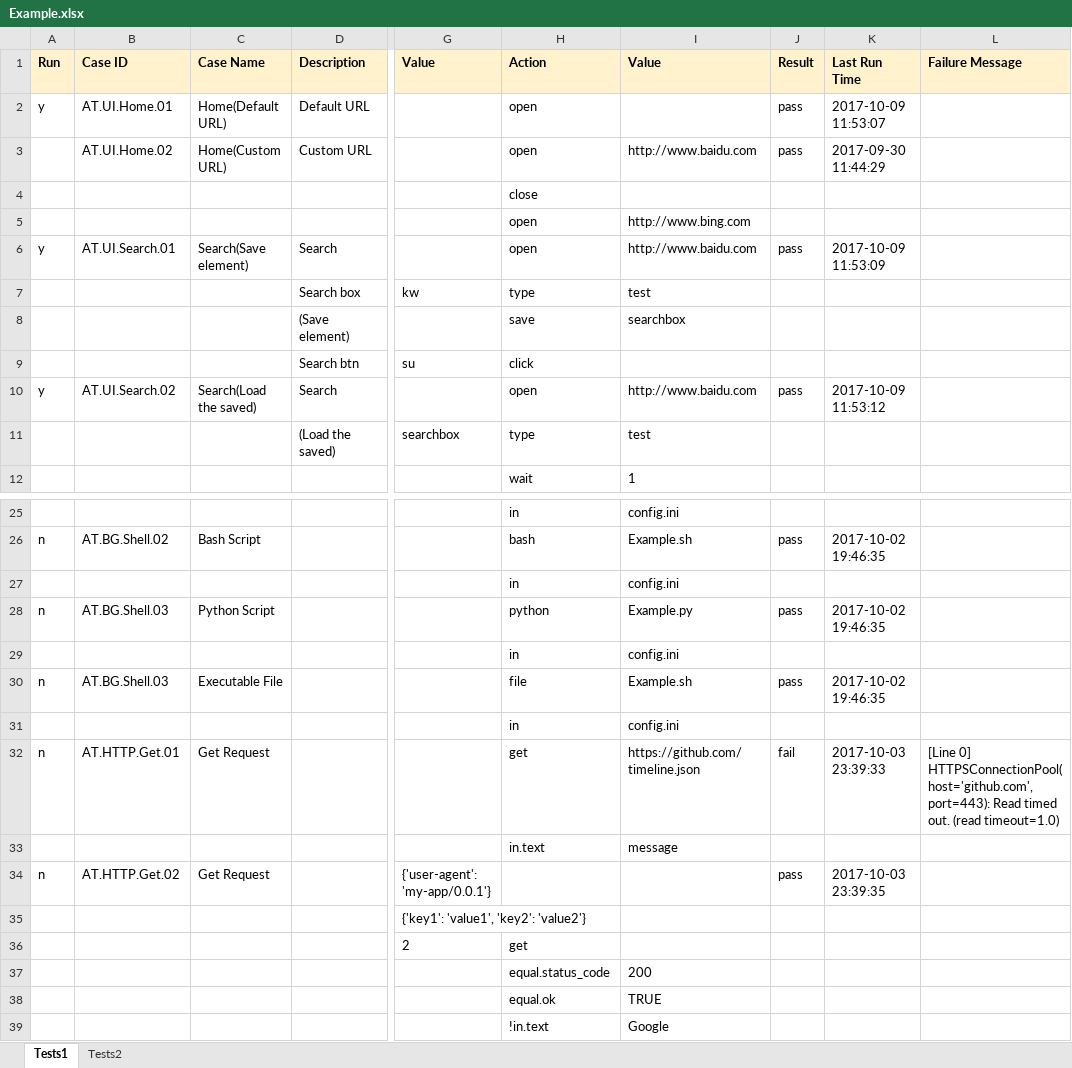
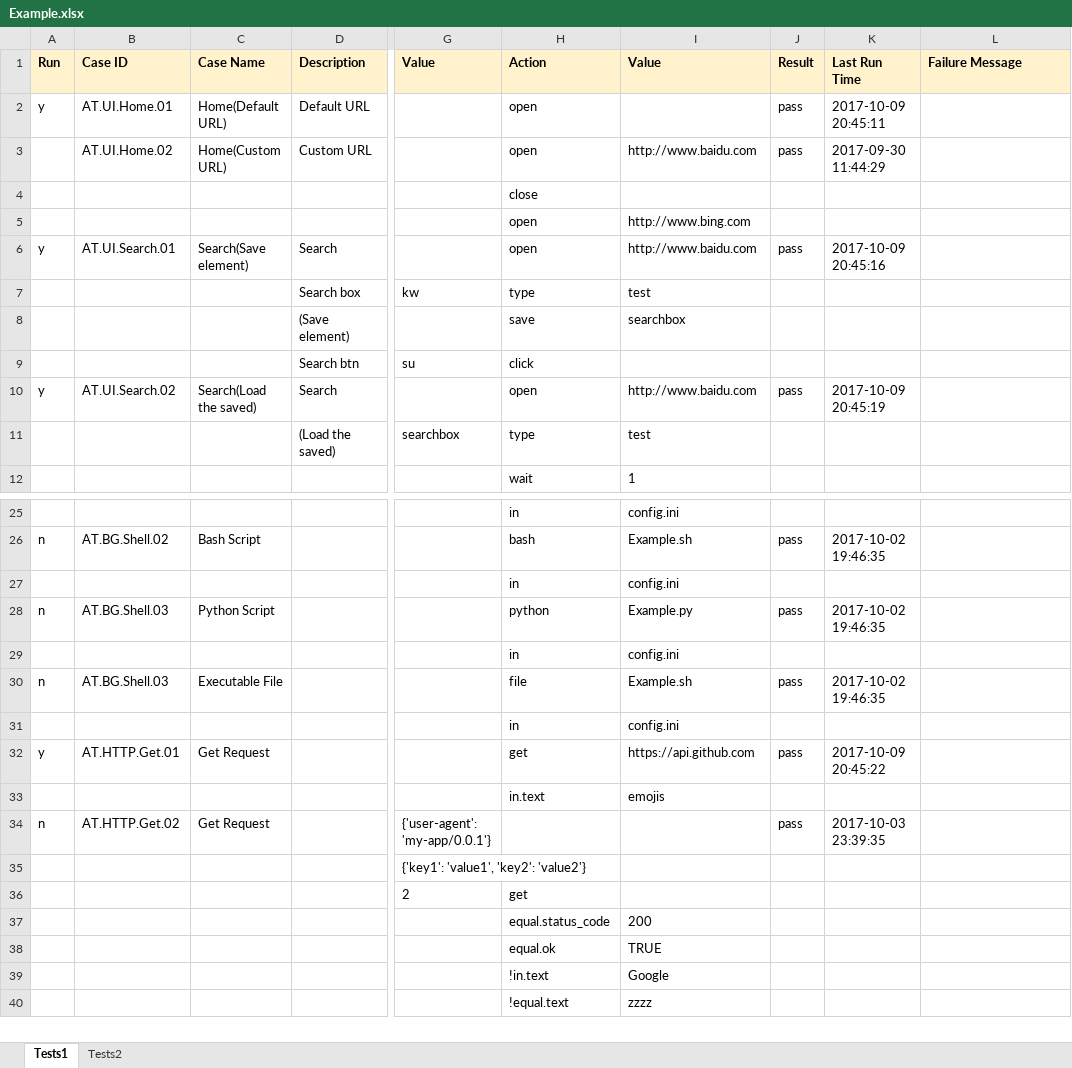
Before and after one commit to deepjia/v2test, an Excel workbook: TestCases/Example.xlsx, sheet Tests1, drawn as a sheet; only a part is shown, gaps mark what is left out; the shorter side is filled out with more unchanged rows; values as stored, in another font and other column widths than the file's, no borders; the diff covers the shown part only; the diff names each change by its address in the sheet, - before the commit and + after, or states it on an @@ line.

```diff
--- a/TestCases/Example.xlsx (sheet Tests1)
+++ b/TestCases/Example.xlsx (sheet Tests1)
-K2 (Last Run Time): 2017-10-09 11:53:07
+K2 (Last Run Time): 2017-10-09 20:45:11
-K6 (Last Run Time): 2017-10-09 11:53:09
+K6 (Last Run Time): 2017-10-09 20:45:16
-K10 (Last Run Time): 2017-10-09 11:53:12
+K10 (Last Run Time): 2017-10-09 20:45:19
-A32 (Run): n
+A32 (Run): y
-I32 (Value): https://github.com/timeline.json
+I32 (Value): https://api.github.com
-J32 (Result): fail
+J32 (Result): pass
-K32 (Last Run Time): 2017-10-03 23:39:33
+K32 (Last Run Time): 2017-10-09 20:45:22
-L32 (Failure Message): [Line 0] HTTPSConnectionPool(host='github.com', port=443): Read timed out. (read timeout=1.0)
+L32 (Failure Message): (empty)
-I33 (Value): message
+I33 (Value): emojis
```
Also changed, not shown: 15 added rows, 4 removed rows and 4 edited cells elsewhere in this sheet, 6 other files.
